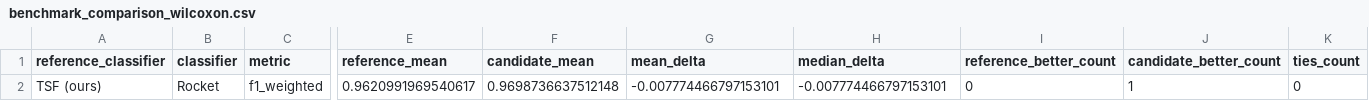
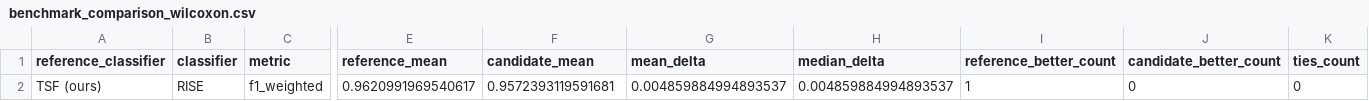
Before and after one commit to IkerMardure/ASTD---Project3, a CSV file: results/benchmark_comparison_wilcoxon.csv, drawn as a sheet; only a part is shown, gaps mark what is left out; the diff names each change by its address in the sheet, - before the commit and + after, or states it on an @@ line.

```diff
--- a/results/benchmark_comparison_wilcoxon.csv
+++ b/results/benchmark_comparison_wilcoxon.csv
-B2 (classifier): Rocket
+B2 (classifier): RISE
-F2 (candidate_mean): 0.9698736637512148
+F2 (candidate_mean): 0.9572393119591681
-G2 (mean_delta): -0.007774466797153101
+G2 (mean_delta): 0.004859884994893537
-H2 (median_delta): -0.007774466797153101
+H2 (median_delta): 0.004859884994893537
-I2 (reference_better_count): 0
+I2 (reference_better_count): 1
-J2 (candidate_better_count): 1
+J2 (candidate_better_count): 0
```
Also changed, not shown: results/benchmark_comparison.csv, 4 other files.
